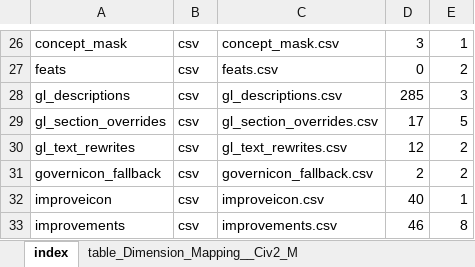
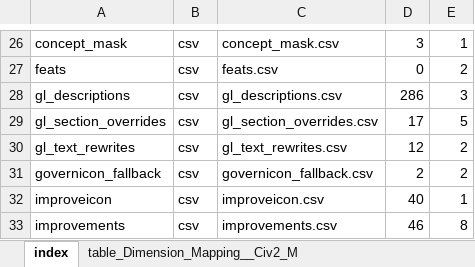
Before and after one commit to thistleknot/ctp2-momjr, an Excel workbook: mom_dimension_inventory.xlsx, sheet index, drawn as a sheet; only a part is shown, gaps mark what is left out; values as stored, in another font and other column widths than the file's, no borders; the diff names each change by its address in the sheet, - before the commit and + after, or states it on an @@ line.

```diff
--- a/mom_dimension_inventory.xlsx (sheet index)
+++ b/mom_dimension_inventory.xlsx (sheet index)
-D28: 285
+D28: 286
```
Also changed, not shown: sheet gl_descriptions, other sheet tabs, 15 other files.
